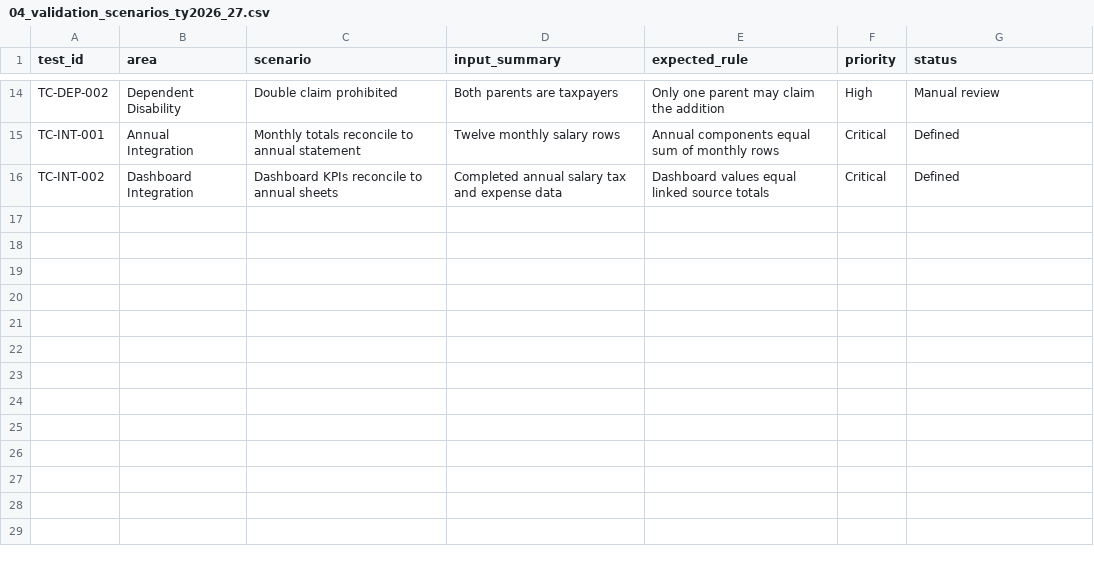
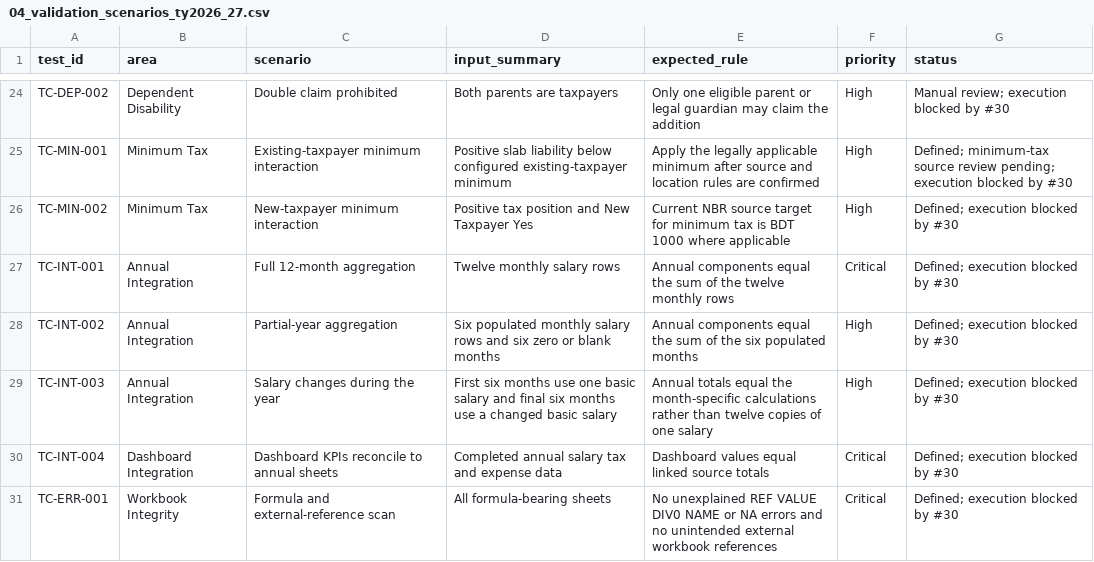
Before and after one commit to samusa099/Bangladesh-MPO-School-College-Salary-Tax-Toolkit, a CSV file: data/csv/04_validation_scenarios_ty2026_27.csv, drawn as a sheet; only a part is shown, gaps mark what is left out; addresses are those after the commit; the diff covers the shown part only; the diff names each change by its address in the sheet, - before the commit and + after, or states it on an @@ line.

Commit message:
test(tax): align deterministic scenarios with TY2026-27 sources (#56)
Expand the deterministic test specification to 30 source-aligned cases while keeping execution explicitly blocked until the intact canonical workbook is restored.

```diff
--- a/data/csv/04_validation_scenarios_ty2026_27.csv
+++ b/data/csv/04_validation_scenarios_ty2026_27.csv
-E24 (expected_rule): Only one parent may claim…
+E24 (expected_rule): Only one eligible parent or legal guardian may claim…
-G24 (status): Manual review
+G24 (status): Manual review; execution blocked by #30
+row 25: TC-MIN-001 | Minimum Tax | Existing-taxpayer minimum interaction | Positive slab liability below configured existing-taxpayer minimum | Apply the legally applicable minimum after source and location rules are confirmed | High | Defined; minimum-tax source review pending; execution blocked by #30
+row 26: TC-MIN-002 | Minimum Tax | New-taxpayer minimum interaction | Positive tax position and New Taxpayer Yes | Current NBR source target for minimum tax is BDT 1000 where applicable | High | Defined; execution blocked by #30
-C27 (scenario): Monthly totals reconcile to annual statement
+C27 (scenario): Full 12-month aggregation
-E27 (expected_rule): …components equal sum of monthly rows
+E27 (expected_rule): …components equal the sum of the twelve monthly rows
-G27 (status): Defined
+G27 (status): Defined; execution blocked by #30
+row 28: TC-INT-002 | Annual Integration | Partial-year aggregation | Six populated monthly salary rows and six zero or blank months | Annual components equal the sum of the six populated months | High | Defined; execution blocked by #30
+row 29: TC-INT-003 | Annual Integration | Salary changes during the year | First six months use one basic salary and final six months use a changed basic salary | Annual totals equal the month-specific calculations rather than twelve copies of one salary | High | Defined; execution blocked by #30
-A30 (test_id): TC-INT-002
+A30 (test_id): TC-INT-004
-G30 (status): Defined
+G30 (status): Defined; execution blocked by #30
+row 31: TC-ERR-001 | Workbook Integrity | Formula and external-reference scan | All formula-bearing sheets | No unexplained REF VALUE DIV0 NAME or NA errors and no unintended external workbook references | Critical | Defined; execution blocked by #30
```
Also changed, not shown: 15 added rows, 5 removed rows and 16 edited cells elsewhere in this file.
